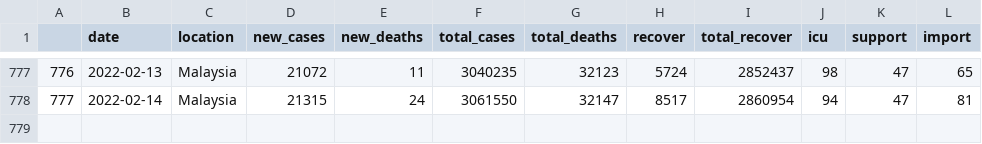
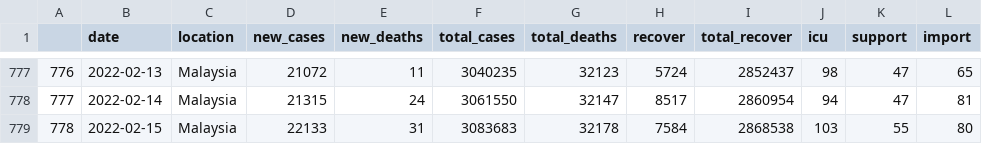
Before and after one commit to vivekjason/covid-19-epi, a CSV file: data/cases.csv, drawn as a sheet; only a part is shown, gaps mark what is left out.

```diff
--- a/data/cases.csv
+++ b/data/cases.csv
@@ -778 +778,2 @@
 "777",2022-02-14,"Malaysia",21315,24,3061550,32147,8517,2860954,94,47,81
+"778",2022-02-15,"Malaysia",22133,31,3083683,32178,7584,2868538,103,55,80
```
Also changed, not shown: data/state.csv, data/tests.csv, 38 other files.
